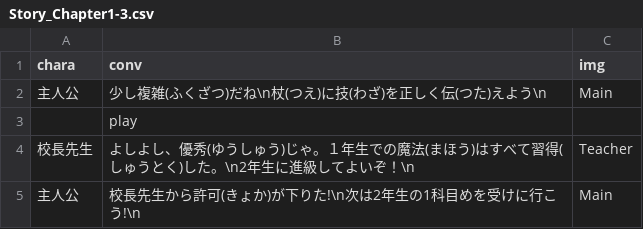
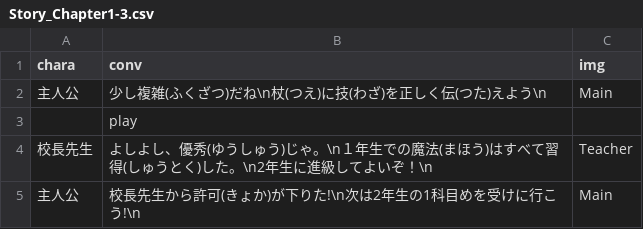
Before and after one commit to taker0084/WaseMajutsu, a CSV file: unilab2024/bin/Debug/Story/Story_Chapter1-3.csv, drawn as a sheet.

```diff
--- a/unilab2024/bin/Debug/Story/Story_Chapter1-3.csv
+++ b/unilab2024/bin/Debug/Story/Story_Chapter1-3.csv
@@ -3,3 +3,3 @@
 ,play,
-校長先生,よしよし、優秀(ゆうしゅう)じゃ。１年生での魔法(まほう)はすべて習得(しゅうとく)した。\n2年生に進級してよいぞ！\n,Teacher
+校長先生,よしよし、優秀(ゆうしゅう)じゃ。\n１年生での魔法(まほう)はすべて習得(しゅうとく)した。\n2年生に進級してよいぞ！\n,Teacher
 主人公,校長先生から許可(きょか)が下りた!\n次は2年生の1科目めを受けに行こう!\n,Main
```
Also changed, not shown: unilab2024/bin/Debug/Map/stage6-2.csv, unilab2024/bin/Debug/Story/Story_Chapter1-1.csv, 11 other files.
